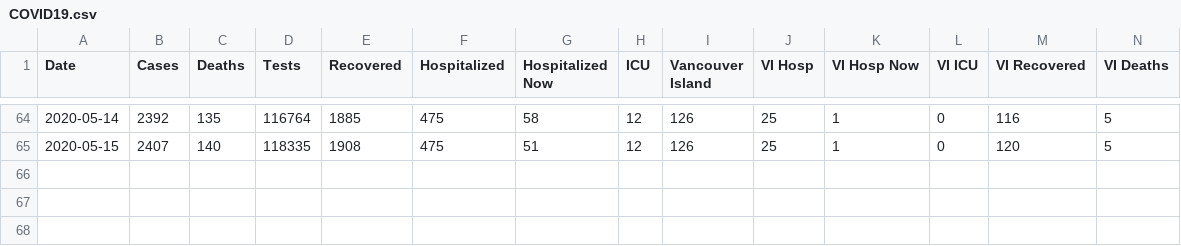
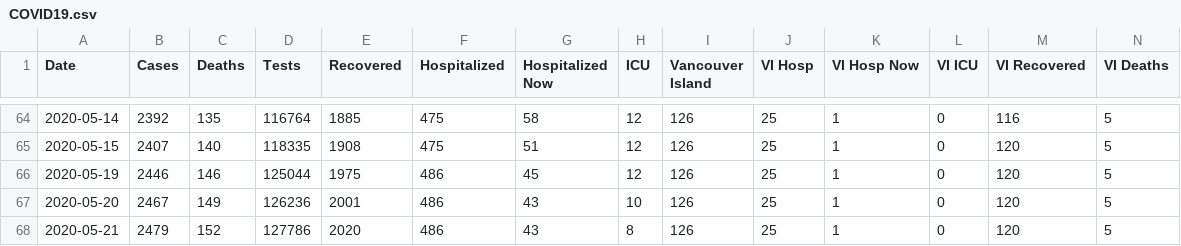
Before and after one commit to jklymak/covid19BCStats, a CSV file: COVID19.csv, drawn as a sheet; only a part is shown, gaps mark what is left out.

```diff
--- a/COVID19.csv
+++ b/COVID19.csv
@@ -65 +65,4 @@ Date,Cases,Deaths,Tests,Recovered,Hospitalized,Hospitalized Now,ICU,Vancouver Is
 2020-05-15,2407,140,118335,1908,475,51,12,126,25,1,0,120,5,
+2020-05-19,2446,146,125044,1975,486,45,12,126,25,1,0,120,5,
+2020-05-20,2467,149,126236,2001,486,43,10,126,25,1,0,120,5,
+2020-05-21,2479,152,127786,2020,486,43,8,126,25,1,0,120,5,
```
Also changed, not shown: 27 other files.
